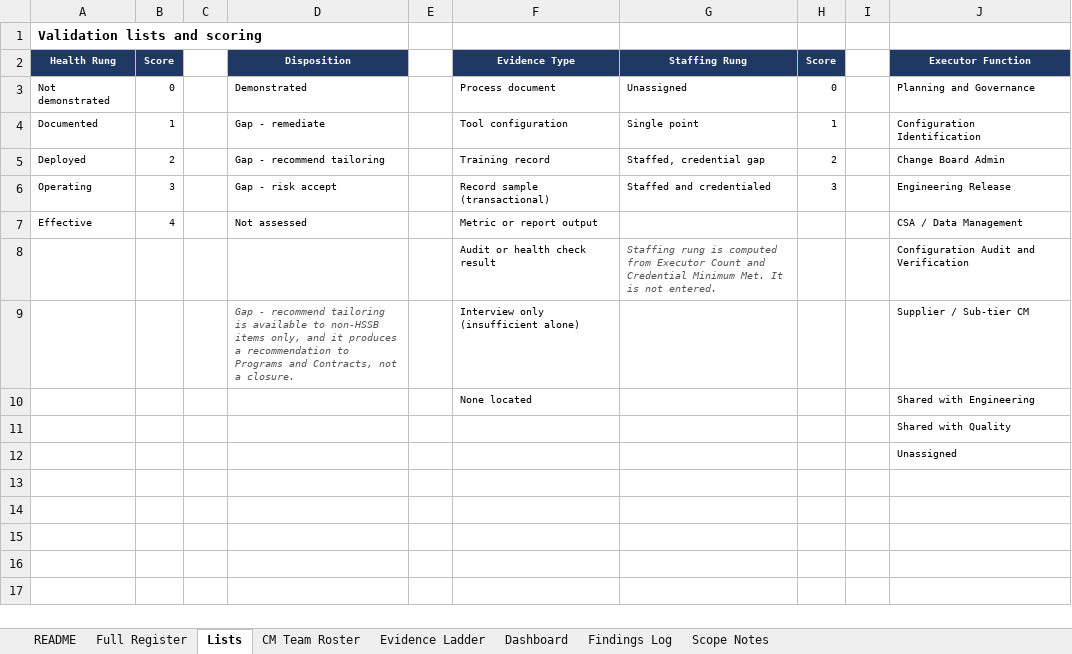
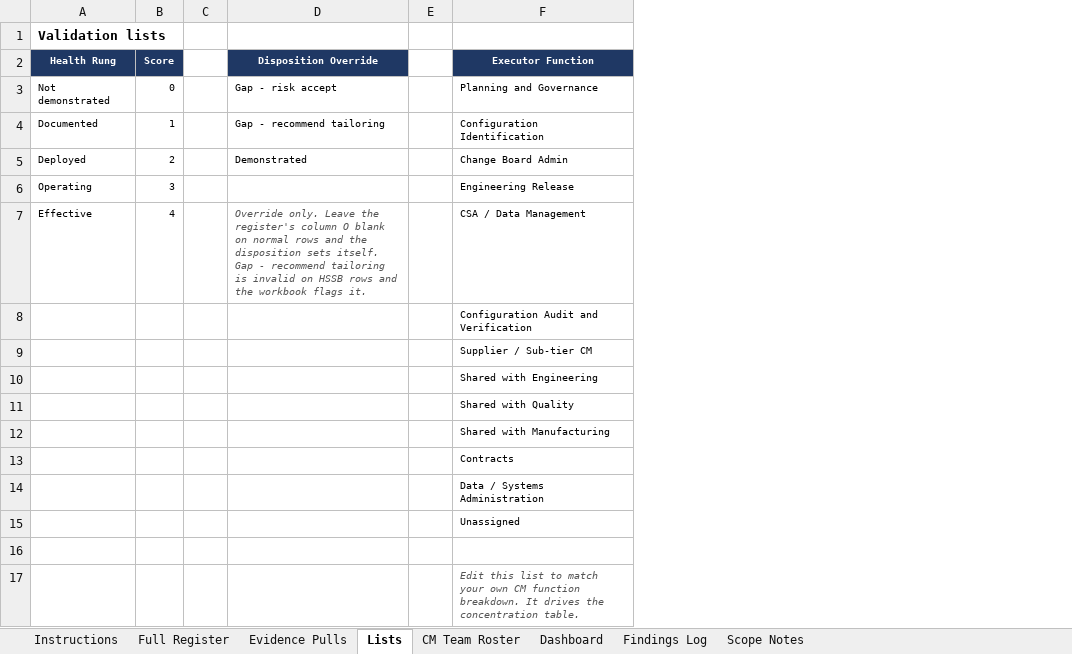
Before and after one commit to curtfoxley-cloud/Process, an Excel workbook: CM_TDR_FullScope_Register.xlsx, sheet Lists, drawn as a sheet; values as stored, in another font and other column widths than the file's, no borders; removed rows and columns are numbered as before the commit, all else as after; the diff names each change by its address in the sheet, - before the commit and + after, or states it on an @@ line.

```diff
--- a/CM_TDR_FullScope_Register.xlsx (sheet Lists)
+++ b/CM_TDR_FullScope_Register.xlsx (sheet Lists)
-sheet tab: README
+sheet tab: Instructions
-sheet tab: Evidence Ladder
+sheet tab: Evidence Pulls
-column F (Evidence Type), rows 3-10: Process document | Tool configuration | Training record | Record sample (transactional) | Metric or report output | Audit or health check result | Interview only (insufficient alone) | None located
-column G (Staffing Rung), rows 3-8: Unassigned | Single point | Staffed, credential gap | Staffed and credentialed |  | Staffing rung is computed from Executor Count and Credential Minimum Met. It is not entered.
-column H (Score), rows 3-6: 0 | 1 | 2 | 3
-column I, empty
-A1 (Health Rung): Validation lists and scoring
+A1 (Health Rung): Validation lists
-D2: Disposition
+D2: Disposition Override
-D3 (Disposition Override): Demonstrated
+D3 (Disposition Override): Gap - risk accept
-D4 (Disposition Override): Gap - remediate
+D4 (Disposition Override): Gap - recommend tailoring
-D5 (Disposition Override): Gap - recommend tailoring
+D5 (Disposition Override): Demonstrated
-D6 (Disposition Override): Gap - risk accept
+D6 (Disposition Override): (empty)
-D7 (Disposition Override): Not assessed
+D7 (Disposition Override): Override only. Leave the register's column O blank on normal rows and the disposition sets itself. Gap - recommend tailoring is invalid on HSSB rows and the workbook flags it.
@@ D7 italic: off → on, text colour: black → #555555 @@
-D9 (Disposition Override): Gap - recommend tailoring is available to non-HSSB items only, and it produces a recommendation to Programs and Contracts, not a closure.
+D9 (Disposition Override): (empty)
+row 12:  |  |  |  |  | Shared with Manufacturing
+row 13:  |  |  |  |  | Contracts
+row 14:  |  |  |  |  | Data / Systems Administration
+row 16: (empty)
+row 17:  |  |  |  |  | Edit this list to match your own CM function breakdown. It drives the concentration table.
```
Also changed, not shown: sheet Full Register, sheet Dashboard, sheet Instructions, sheet Findings Log, sheet Scope Notes, sheet CM Team Roster, formulas that keep their value, 1 other file.
